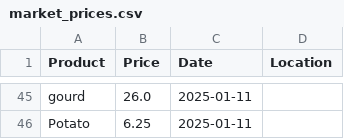
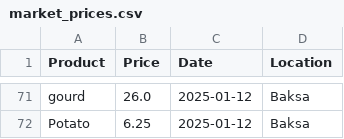
Before and after one commit to shahidanowar/MarketPriceTracker, a CSV file: market_prices.csv, drawn as a sheet; only a part is shown, gaps mark what is left out; addresses are those after the commit; the diff covers the shown part only; the diff names each change by its address in the sheet, - before the commit and + after, or states it on an @@ line.

Commit message:
Final - Added location

```diff
--- a/market_prices.csv
+++ b/market_prices.csv
-C71:C72 (Date): 2025-01-11
+C71:C72 (Date): 2025-01-12
-D71:D72 (Location): (empty)
+D71:D72 (Location): Baksa
```
Also changed, not shown: 26 added rows and 86 edited cells elsewhere in this file, 8 other files.
